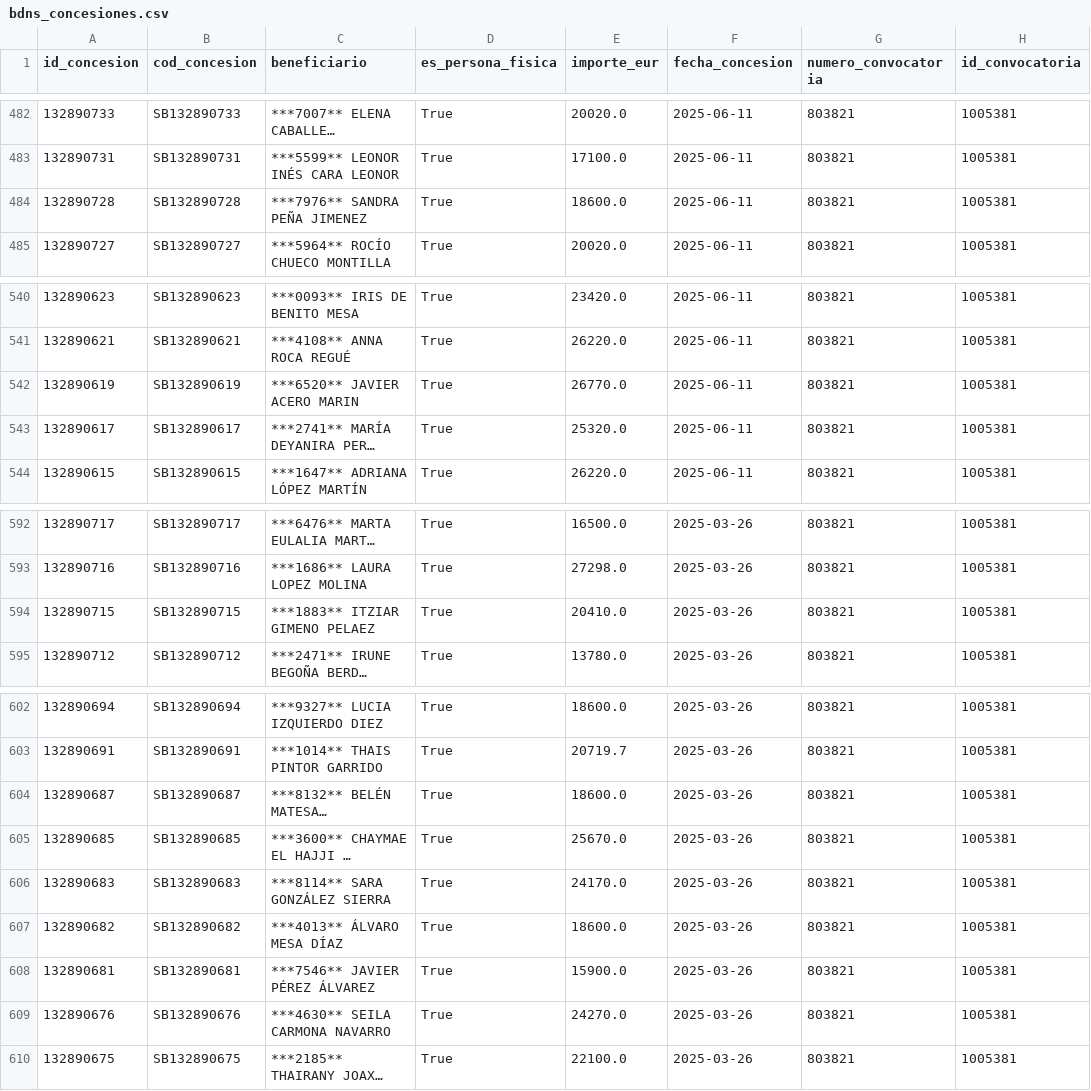
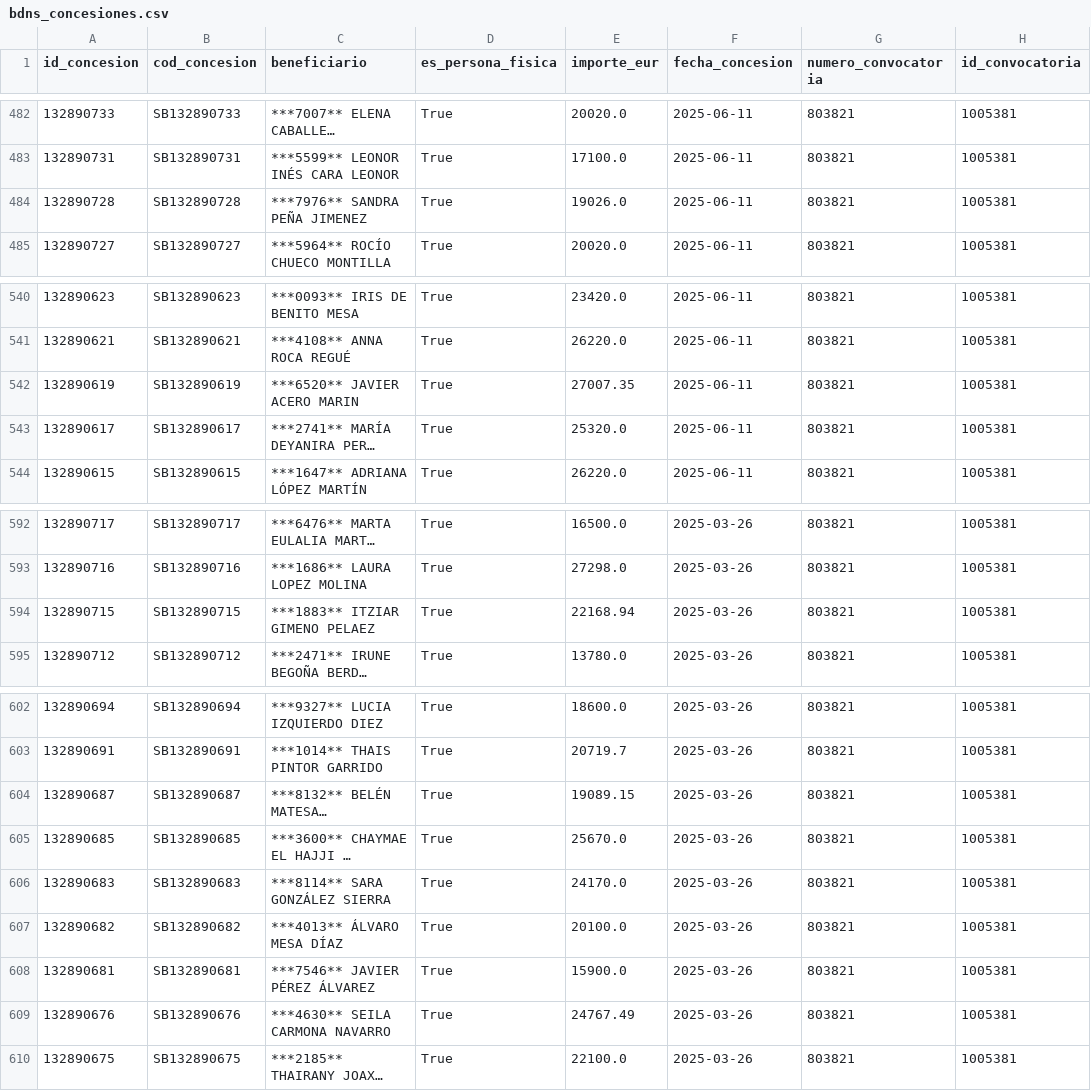
Before and after one commit to Viny2030/Fenomenos_corruptivos_spain, a CSV file: data/raw/bdns_concesiones.csv, drawn as a sheet; only a part is shown, gaps mark what is left out; long unchanged cells end in …; the diff names each change by its address in the sheet, - before the commit and + after, or states it on an @@ line.

```diff
--- a/data/raw/bdns_concesiones.csv
+++ b/data/raw/bdns_concesiones.csv
-E484 (importe_eur): 18600.0
+E484 (importe_eur): 19026.0
-E542 (importe_eur): 26770.0
+E542 (importe_eur): 27007.35
-E594 (importe_eur): 20410.0
+E594 (importe_eur): 22168.94
-E604 (importe_eur): 18600.0
+E604 (importe_eur): 19089.15
-E607 (importe_eur): 18600.0
+E607 (importe_eur): 20100.0
-E609 (importe_eur): 24270.0
+E609 (importe_eur): 24767.49
```
Also changed, not shown: data/raw/bdns_subvenciones.csv, 2 other files.
